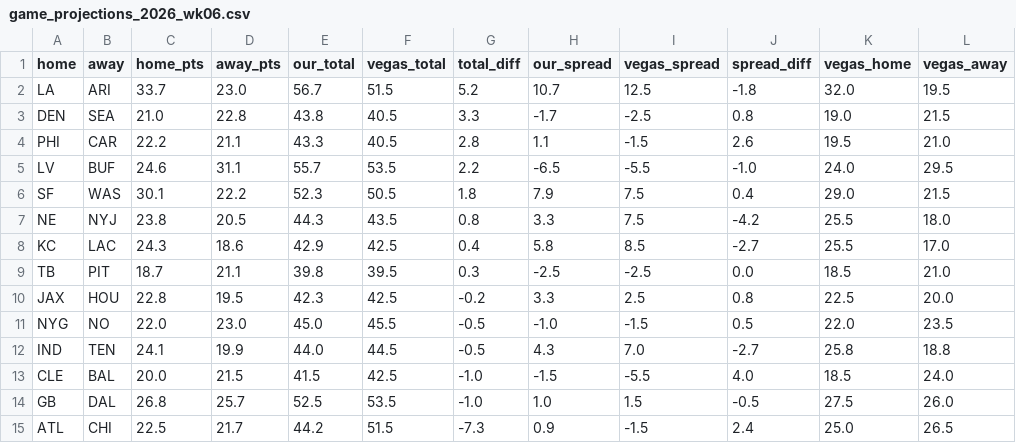
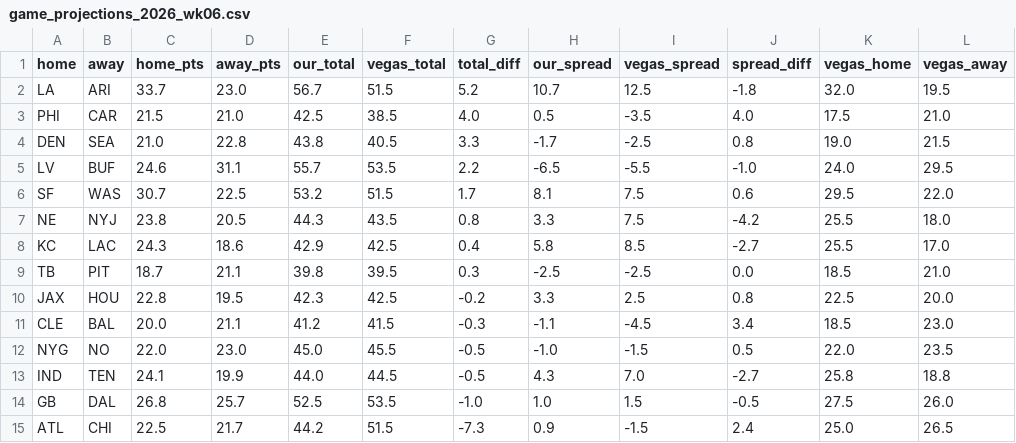
Before and after one commit to FlowersJordan/NFL-Projections-Model, a CSV file: game_projections_2026_wk06.csv, drawn as a sheet.

```diff
--- a/game_projections_2026_wk06.csv
+++ b/game_projections_2026_wk06.csv
@@ -2,6 +2,6 @@ home,away,home_pts,away_pts,our_total,vegas_total,total_diff,our_spread,vegas_sp
 LA,ARI,33.7,23.0,56.7,51.5,5.2,10.7,12.5,-1.8,32.0,19.5
+PHI,CAR,21.5,21.0,42.5,38.5,4.0,0.5,-3.5,4.0,17.5,21.0
 DEN,SEA,21.0,22.8,43.8,40.5,3.3,-1.7,-2.5,0.8,19.0,21.5
-PHI,CAR,22.2,21.1,43.3,40.5,2.8,1.1,-1.5,2.6,19.5,21.0
 LV,BUF,24.6,31.1,55.7,53.5,2.2,-6.5,-5.5,-1.0,24.0,29.5
-SF,WAS,30.1,22.2,52.3,50.5,1.8,7.9,7.5,0.4,29.0,21.5
+SF,WAS,30.7,22.5,53.2,51.5,1.7,8.1,7.5,0.6,29.5,22.0
 NE,NYJ,23.8,20.5,44.3,43.5,0.8,3.3,7.5,-4.2,25.5,18.0
@@ -10,5 +10,5 @@ TB,PIT,18.7,21.1,39.8,39.5,0.3,-2.5,-2.5,0.0,18.5,21.0
 JAX,HOU,22.8,19.5,42.3,42.5,-0.2,3.3,2.5,0.8,22.5,20.0
+CLE,BAL,20.0,21.1,41.2,41.5,-0.3,-1.1,-4.5,3.4,18.5,23.0
 NYG,NO,22.0,23.0,45.0,45.5,-0.5,-1.0,-1.5,0.5,22.0,23.5
 IND,TEN,24.1,19.9,44.0,44.5,-0.5,4.3,7.0,-2.7,25.8,18.8
-CLE,BAL,20.0,21.5,41.5,42.5,-1.0,-1.5,-5.5,4.0,18.5,24.0
 GB,DAL,26.8,25.7,52.5,53.5,-1.0,1.0,1.5,-0.5,27.5,26.0
```
Also changed, not shown: opportunities_2026_wk06.csv, projections_2026_wk06.csv.
